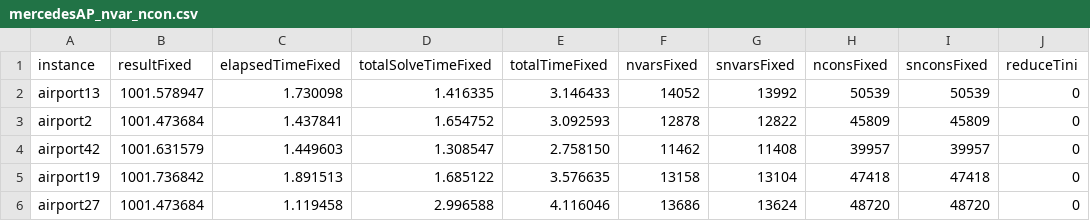
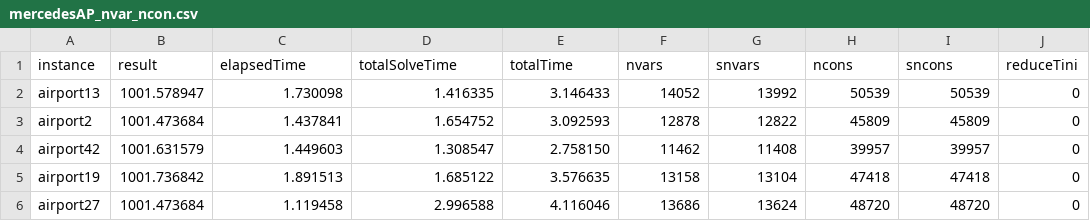
Before and after one commit to Fiden99/UAMdeconflictionMasterThesis, a CSV file: risultati/mercedes/times/mercedesAP_nvar_ncon.csv, drawn as a sheet; only a part is shown.

Commit message:
update solutions, upate obtainvar and create latex for times

```diff
--- a/risultati/mercedes/times/mercedesAP_nvar_ncon.csv
+++ b/risultati/mercedes/times/mercedesAP_nvar_ncon.csv
@@ -1,2 +1,2 @@
-instance,resultFixed,elapsedTimeFixed,totalSolveTimeFixed,totalTimeFixed,nvarsFixed,snvarsFixed,nconsFixed,snconsFixed,reduceTini
+instance,result,elapsedTime,totalSolveTime,totalTime,nvars,snvars,ncons,sncons,reduceTini
 airport13,1001.578947,1.730098,1.416335,3.146433,14052,13992,50539,50539,0
```
Also changed, not shown: risultati/mercedes/times/mercedesNC_nvar_ncon.csv, risultati/mercedes/times/mercedes_nvar_ncon.csv, 11 other files.
